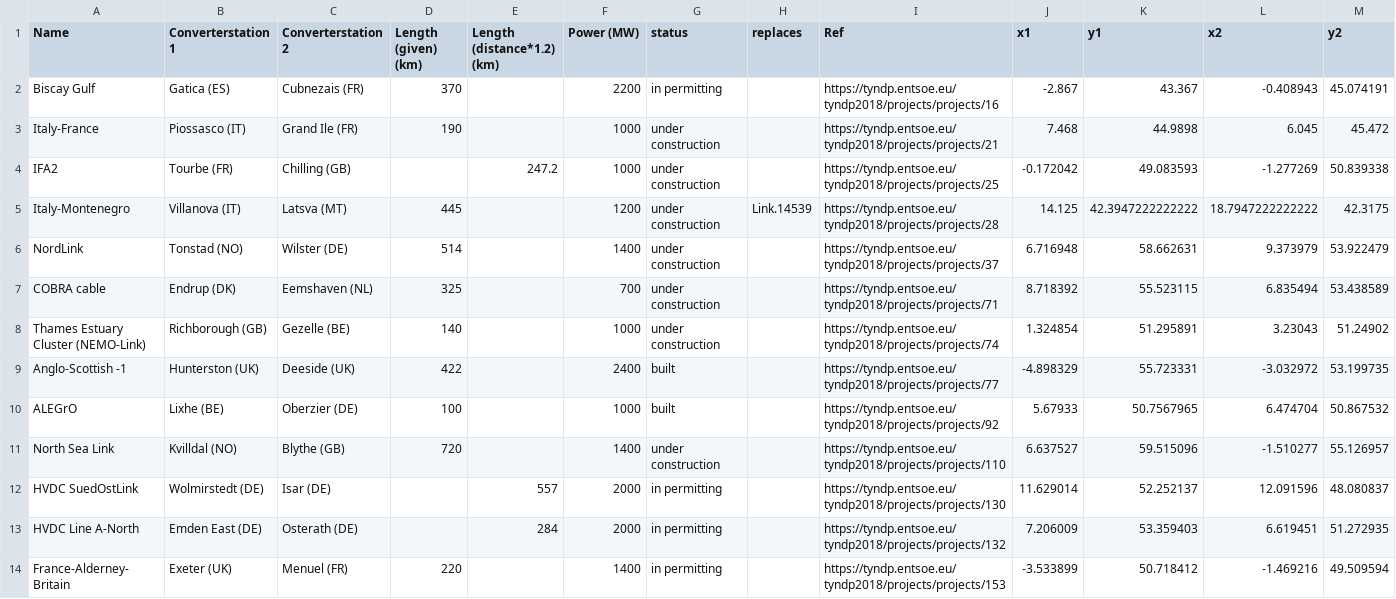
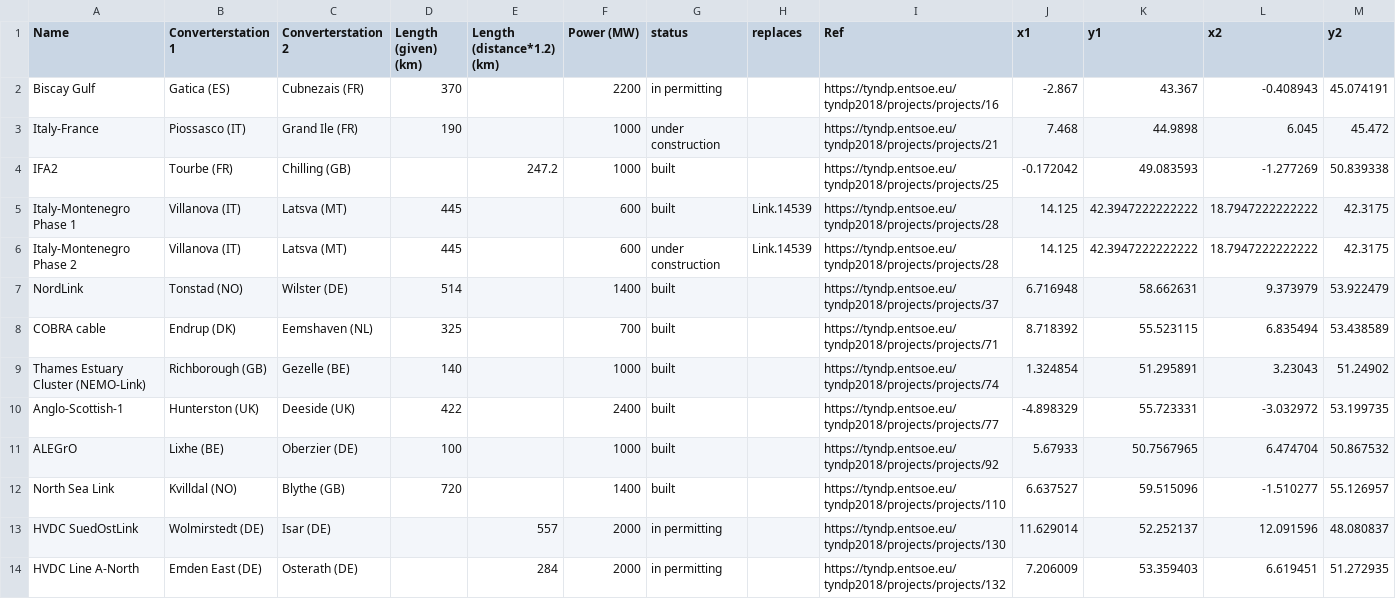
Before and after one commit to AbiAfthab/pypsa-eurelectric, a CSV file: data/links_tyndp.csv, drawn as a sheet; only a part is shown; the shorter side is filled out with more unchanged rows.

Commit message:
update TYNDP links which are already built

```diff
--- a/data/links_tyndp.csv
+++ b/data/links_tyndp.csv
@@ -3,10 +3,11 @@ Biscay Gulf,Gatica (ES),Cubnezais (FR),370,,2200,in permitting,,https://tyndp.en
 Italy-France,Piossasco (IT),Grand Ile (FR),190,,1000,under construction,,https://tyndp.entsoe.eu/tyndp2018/projects/projects/21,7.468,44.9898,6.045,45.472
-IFA2,Tourbe (FR),Chilling (GB),,247.2,1000,under construction,,https://tyndp.entsoe.eu/tyndp2018/projects/projects/25,-0.172042,49.083593,-1.277269,50.839338
-Italy-Montenegro,Villanova (IT),Latsva (MT),445,,1200,under construction,Link.14539,https://tyndp.entsoe.eu/tyndp2018/projects/projects/28,14.125,42.3947222222222,18.7947222222222,42.3175
-NordLink,Tonstad (NO),Wilster (DE),514,,1400,under construction,,https://tyndp.entsoe.eu/tyndp2018/projects/projects/37,6.716948,58.662631,9.373979,53.922479
-COBRA cable,Endrup (DK),Eemshaven (NL),325,,700,under construction,,https://tyndp.entsoe.eu/tyndp2018/projects/projects/71,8.718392,55.523115,6.835494,53.438589
-Thames Estuary Cluster (NEMO-Link),Richborough (GB),Gezelle (BE),140,,1000,under construction,,https://tyndp.entsoe.eu/tyndp2018/projects/projects/74,1.324854,51.295891,3.23043,51.24902
-Anglo-Scottish -1,Hunterston (UK),Deeside (UK),422,,2400,built,,https://tyndp.entsoe.eu/tyndp2018/projects/projects/77,-4.898329,55.723331,-3.032972,53.199735
+IFA2,Tourbe (FR),Chilling (GB),,247.2,1000,built,,https://tyndp.entsoe.eu/tyndp2018/projects/projects/25,-0.172042,49.083593,-1.277269,50.839338
+Italy-Montenegro Phase 1,Villanova (IT),Latsva (MT),445,,600,built,Link.14539,https://tyndp.entsoe.eu/tyndp2018/projects/projects/28,14.125,42.3947222222222,18.7947222222222,42.3175
+Italy-Montenegro Phase 2,Villanova (IT),Latsva (MT),445,,600,under construction,Link.14539,https://tyndp.entsoe.eu/tyndp2018/projects/projects/28,14.125,42.3947222222222,18.7947222222222,42.3175
+NordLink,Tonstad (NO),Wilster (DE),514,,1400,built,,https://tyndp.entsoe.eu/tyndp2018/projects/projects/37,6.716948,58.662631,9.373979,53.922479
+COBRA cable,Endrup (DK),Eemshaven (NL),325,,700,built,,https://tyndp.entsoe.eu/tyndp2018/projects/projects/71,8.718392,55.523115,6.835494,53.438589
+Thames Estuary Cluster (NEMO-Link),Richborough (GB),Gezelle (BE),140,,1000,built,,https://tyndp.entsoe.eu/tyndp2018/projects/projects/74,1.324854,51.295891,3.23043,51.24902
+Anglo-Scottish-1,Hunterston (UK),Deeside (UK),422,,2400,built,,https://tyndp.entsoe.eu/tyndp2018/projects/projects/77,-4.898329,55.723331,-3.032972,53.199735
 ALEGrO,Lixhe (BE),Oberzier (DE),100,,1000,built,,https://tyndp.entsoe.eu/tyndp2018/projects/projects/92,5.67933,50.7567965,6.474704,50.867532
-North Sea Link,Kvilldal (NO),Blythe (GB),720,,1400,under construction,,https://tyndp.entsoe.eu/tyndp2018/projects/projects/110,6.637527,59.515096,-1.510277,55.126957
+North Sea Link,Kvilldal (NO),Blythe (GB),720,,1400,built,,https://tyndp.entsoe.eu/tyndp2018/projects/projects/110,6.637527,59.515096,-1.510277,55.126957
 HVDC SuedOstLink,Wolmirstedt (DE),Isar (DE),,557,2000,in permitting,,https://tyndp.entsoe.eu/tyndp2018/projects/projects/130,11.629014,52.252137,12.091596,48.080837
```
